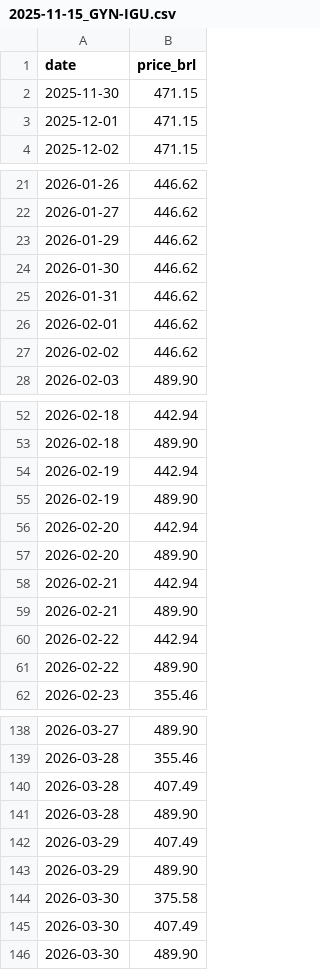
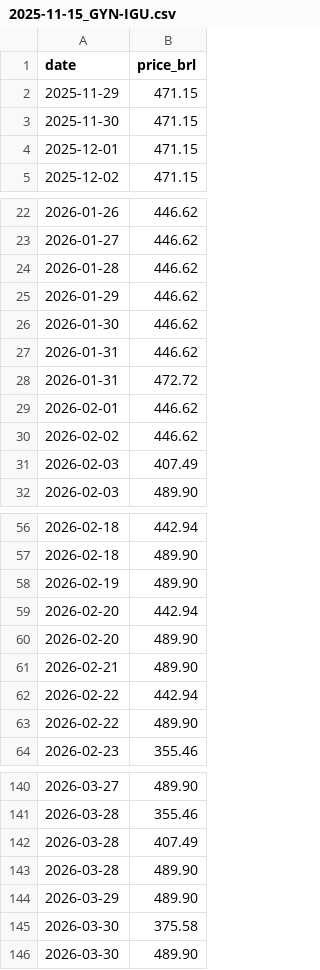
Before and after one commit to wilkermf-web/GYN-IGU-autom-tico-2h-, a CSV file: resumo/2025-11-15_GYN-IGU.csv, drawn as a sheet; only a part is shown, gaps mark what is left out; removed rows and columns are numbered as before the commit, all else as after; the diff covers the shown part only; the diff names each change by its address in the sheet, - before the commit and + after, or states it on an @@ line.

```diff
--- a/resumo/2025-11-15_GYN-IGU.csv
+++ b/resumo/2025-11-15_GYN-IGU.csv
+row 2: 2025-11-29 | 471.15
+row 24: 2026-01-28 | 446.62
+row 28: 2026-01-31 | 472.72
+row 31: 2026-02-03 | 407.49
-row 54: 2026-02-19 | 442.94
-row 58: 2026-02-21 | 442.94
-row 142: 2026-03-29 | 407.49
-row 145: 2026-03-30 | 407.49
```
Also changed, not shown: 2 added rows and 1 removed row elsewhere in this file, public/2025-11-15_GYN-IGU.csv.
